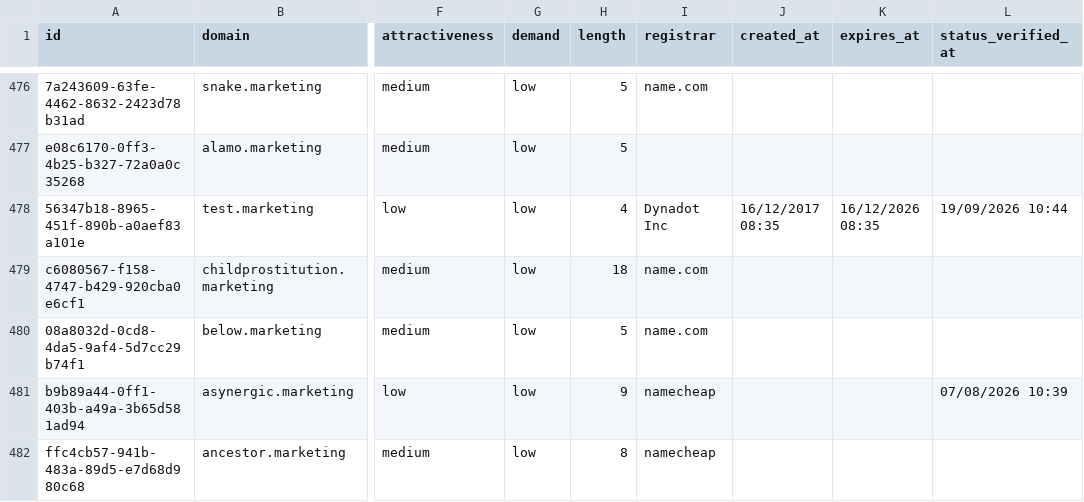
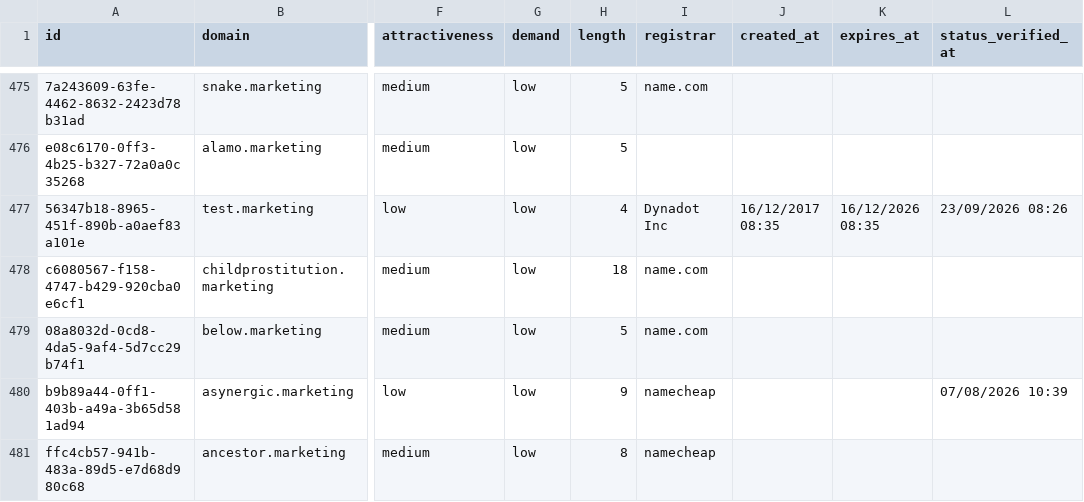
Before and after one commit to UniqueDomains/marketing-oneword-domains, a CSV file: marketing.csv, drawn as a sheet; only a part is shown, gaps mark what is left out; addresses are those after the commit; the diff covers the shown part only; the diff names each change by its address in the sheet, - before the commit and + after, or states it on an @@ line.

```diff
--- a/marketing.csv
+++ b/marketing.csv
-L477 (status_verified_at): 19/09/2026 10:44
+L477 (status_verified_at): 23/09/2026 08:26
```
Also changed, not shown: 2 added rows, 2 removed rows and 137 edited cells elsewhere in this file, 4 other files.
